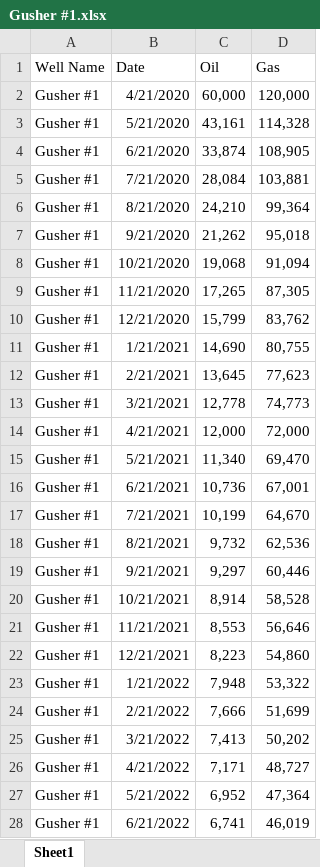
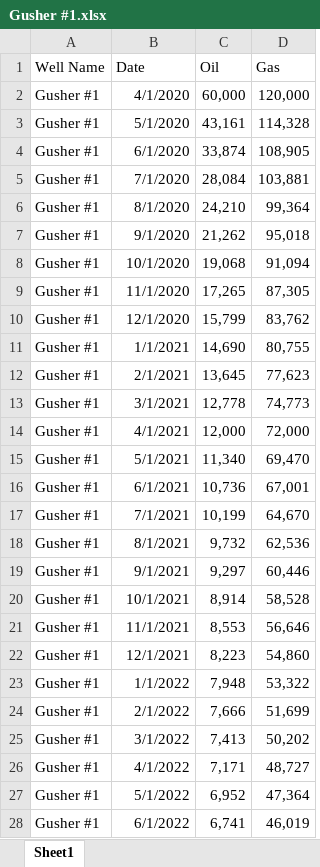
Before and after one commit to mwentzWW/PetroAlchemy, an Excel workbook: data_example/Gusher #1.xlsx, sheet Sheet1, drawn as a sheet; only a part is shown; values as stored, in another font and other column widths than the file's, no borders; the diff covers the shown part only; the diff names each change by its address in the sheet, - before the commit and + after, or states it on an @@ line.

Commit message:
change monthly examples to fom dates

```diff
--- a/data_example/Gusher #1.xlsx (sheet Sheet1)
+++ b/data_example/Gusher #1.xlsx (sheet Sheet1)
-B2 (Date): 4/21/2020
+B2 (Date): 4/1/2020
-B3 (Date): 5/21/2020
+B3 (Date): 5/1/2020
-B4 (Date): 6/21/2020
+B4 (Date): 6/1/2020
-B5 (Date): 7/21/2020
+B5 (Date): 7/1/2020
-B6 (Date): 8/21/2020
+B6 (Date): 8/1/2020
-B7 (Date): 9/21/2020
+B7 (Date): 9/1/2020
-B8 (Date): 10/21/2020
+B8 (Date): 10/1/2020
-B9 (Date): 11/21/2020
+B9 (Date): 11/1/2020
-B10 (Date): 12/21/2020
+B10 (Date): 12/1/2020
-B11 (Date): 1/21/2021
+B11 (Date): 1/1/2021
-B12 (Date): 2/21/2021
+B12 (Date): 2/1/2021
-B13 (Date): 3/21/2021
+B13 (Date): 3/1/2021
-B14 (Date): 4/21/2021
+B14 (Date): 4/1/2021
-B15 (Date): 5/21/2021
+B15 (Date): 5/1/2021
-B16 (Date): 6/21/2021
+B16 (Date): 6/1/2021
-B17 (Date): 7/21/2021
+B17 (Date): 7/1/2021
-B18 (Date): 8/21/2021
+B18 (Date): 8/1/2021
-B19 (Date): 9/21/2021
+B19 (Date): 9/1/2021
-B20 (Date): 10/21/2021
+B20 (Date): 10/1/2021
-B21 (Date): 11/21/2021
+B21 (Date): 11/1/2021
-B22 (Date): 12/21/2021
+B22 (Date): 12/1/2021
-B23 (Date): 1/21/2022
+B23 (Date): 1/1/2022
-B24 (Date): 2/21/2022
+B24 (Date): 2/1/2022
-B25 (Date): 3/21/2022
+B25 (Date): 3/1/2022
-B26 (Date): 4/21/2022
+B26 (Date): 4/1/2022
-B27 (Date): 5/21/2022
+B27 (Date): 5/1/2022
-B28 (Date): 6/21/2022
+B28 (Date): 6/1/2022
```
Also changed, not shown: 92 edited cells elsewhere in this sheet, 1 other file.
